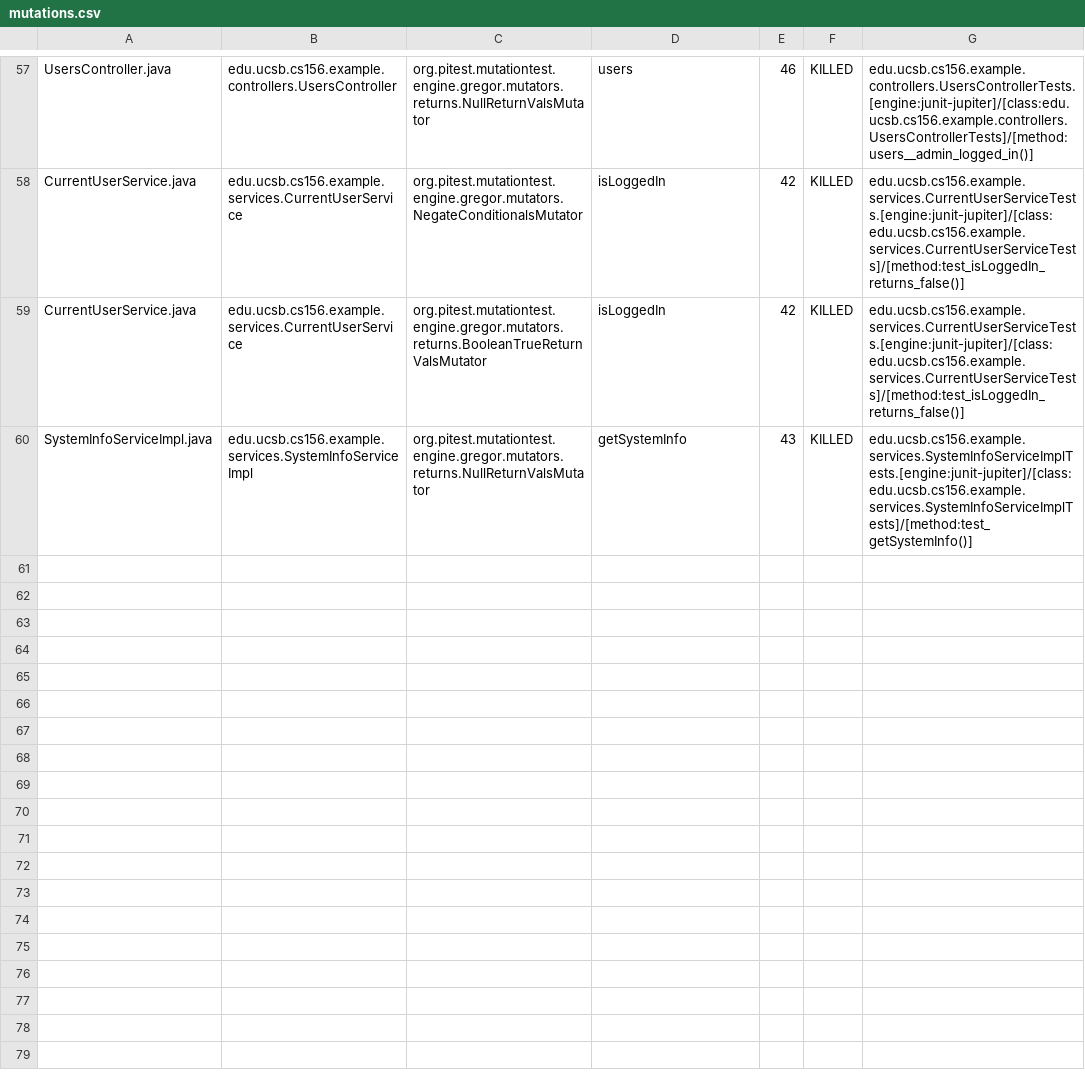
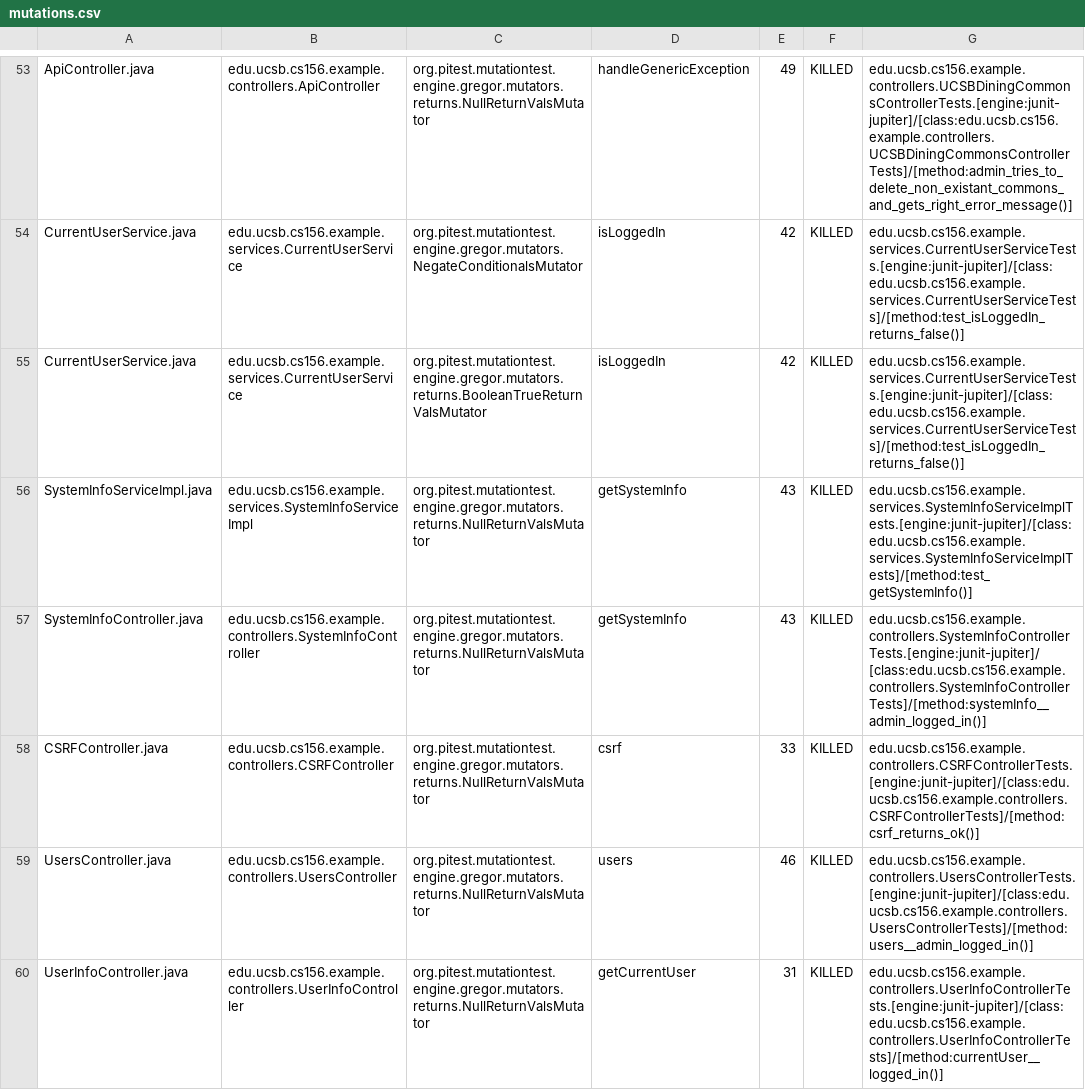
Before and after one commit to ucsb-cs156/template-spring-react, a CSV file: prs/11/pitest/mutations.csv, drawn as a sheet; only a part is shown, gaps mark what is left out; addresses are those after the commit; the diff covers the shown part only; the diff names each change by its address in the sheet, - before the commit and + after, or states it on an @@ line.

Commit message:
Deploying to gh-pages from @ ucsb-cs156/template-spring-react@0b952573b657a51ff0e0dad9c15f0815f1c6ee65 🚀

```diff
--- a/prs/11/pitest/mutations.csv
+++ b/prs/11/pitest/mutations.csv
-A53: UsersController.java
+A53: ApiController.java
-B53: edu.ucsb.cs156.example.controllers.UsersController
+B53: edu.ucsb.cs156.example.controllers.ApiController
-D53: users
+D53: handleGenericException
-E53: 46
+E53: 49
-G53: edu.ucsb.cs156.example.controllers.UsersControllerTests.[engine:junit-jupiter]/[class:edu.ucsb.cs156.example.controllers.UsersControllerTests]/[method:users__admin_logged_in()]
+G53: edu.ucsb.cs156.example.controllers.UCSBDiningCommonsControllerTests.[engine:junit-jupiter]/[class:edu.ucsb.cs156.example.controllers.UCSBDiningCommonsControllerTests]/[method:admin_tries_to_delete_non_existant_commons_and_gets_right_error_message()]
@@ row 18 moved to row 57: SystemInfoController.java @@
@@ row 4 moved to row 58: CSRFController.java @@
+row 59: UsersController.java | edu.ucsb.cs156.example.controllers.UsersController | org.pitest.mutationtest.engine.gregor.mutators.returns.NullReturnValsMutator | users | 46 | KILLED | edu.ucsb.cs156.example.controllers.UsersControllerTests.[engine:junit-jupiter]/[class:edu.ucsb.cs156.example.controllers.UsersControllerTests]/[method:users__admin_logged_in()]
@@ row 56 moved to row 60: UserInfoController.java @@
```
Also changed, not shown: 1 removed row and 30 moved rows elsewhere in this file, 11 other files.
